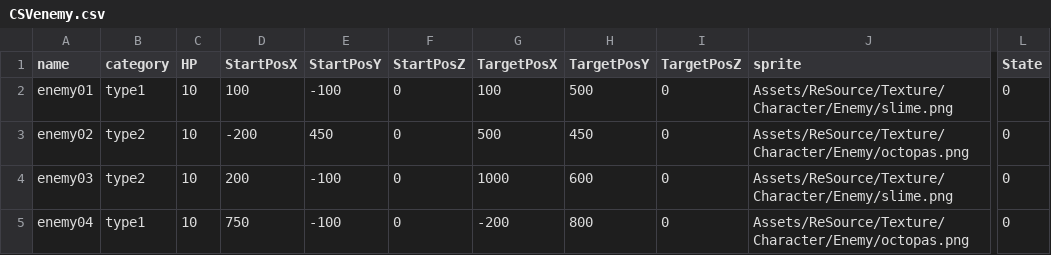
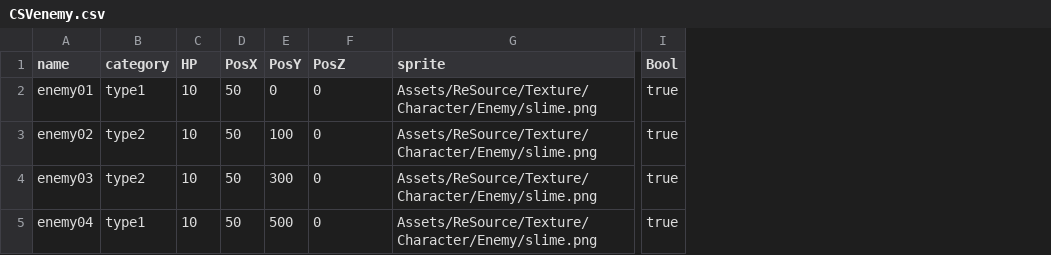
Before and after one commit to HondakazuhiroAirton/GameAward, a CSV file: Assets/Scenes/Suzumura/Resources/CSVenemy.csv, drawn as a sheet; only a part is shown, gaps mark what is left out; removed rows and columns are numbered as before the commit, all else as after; the diff names each change by its address in the sheet, - before the commit and + after, or states it on an @@ line.

```diff
--- a/Assets/Scenes/Suzumura/Resources/CSVenemy.csv
+++ b/Assets/Scenes/Suzumura/Resources/CSVenemy.csv
-column D (StartPosX), rows 2-5: 100 | -200 | 200 | 750
-column E (StartPosY), rows 2-5: -100 | 450 | -100 | -100
+column D (PosX), rows 2-5: all 50
+column E (PosY), rows 2-5: 0 | 100 | 300 | 500
-column G (TargetPosX), rows 2-5: 100 | 500 | 1000 | -200
-column H (TargetPosY), rows 2-5: 500 | 450 | 600 | 800
-column I (TargetPosZ), rows 2-5: all 0
-column L (State), rows 2-5: all 0
+column I (Bool), rows 2-5: all true
-F1: StartPosZ
+F1: PosZ
-G3 (sprite): Assets/ReSource/Texture/Character/Enemy/octopas.png
+G3 (sprite): Assets/ReSource/Texture/Character/Enemy/slime.png
-G5 (sprite): Assets/ReSource/Texture/Character/Enemy/octopas.png
+G5 (sprite): Assets/ReSource/Texture/Character/Enemy/slime.png
```
Also changed, not shown: 58 other files.
